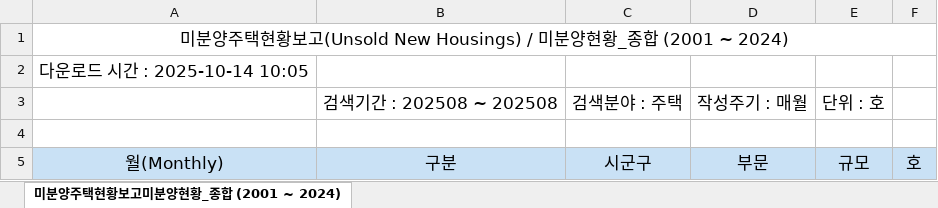
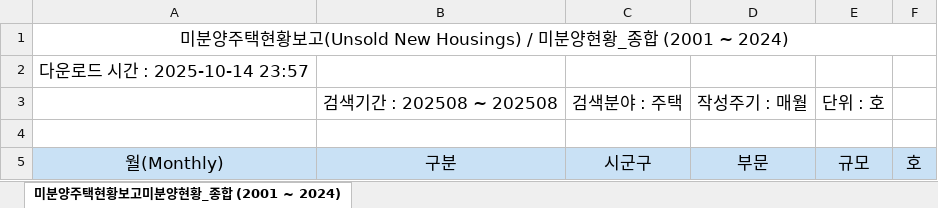
Before and after one commit to joy970214/statsStory, an Excel workbook: backend/downloads/미분양주택현황보고_미분양현황_종합 (2001 ~ 2024).xlsx, sheet 미분양주택현황보고미분양현황_종합 (2001 ~ 2024), drawn as a sheet; values as stored, in another font and other column widths than the file's, no borders; the diff names each change by its address in the sheet, - before the commit and + after, or states it on an @@ line.

```diff
--- a/backend/downloads/미분양주택현황보고_미분양현황_종합 (2001 ~ 2024).xlsx (sheet 미분양주택현황보고미분양현황_종합 (2001 ~ 2024))
+++ b/backend/downloads/미분양주택현황보고_미분양현황_종합 (2001 ~ 2024).xlsx (sheet 미분양주택현황보고미분양현황_종합 (2001 ~ 2024))
-A2: 다운로드 시간 : 2025-10-14 10:05
+A2: 다운로드 시간 : 2025-10-14 23:57
```
Also changed, not shown: backend/data/excel/65d3a980d932_data.xlsx, backend/downloads/미분양주택현황보고_공사완료후 미분양현황 (200701 ~ 202508).xlsx, 13 other files.
